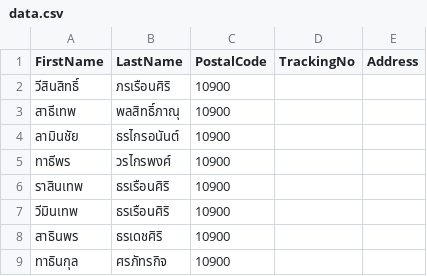
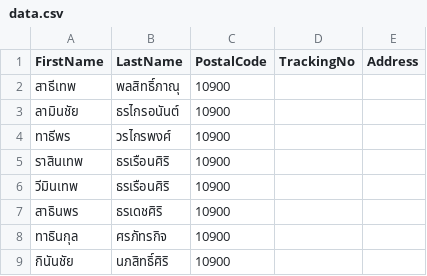
Before and after one commit to kiangDev/automate-riposted, a CSV file: data.csv, drawn as a sheet; only a part is shown; the shorter side is filled out with more unchanged rows; the diff names each change by its address in the sheet, - before the commit and + after, or states it on an @@ line.

Commit message:
update

```diff
--- a/data.csv
+++ b/data.csv
-row 2: วีสินสิทธิ์ | ภรเรือนศิริ | 10900
```
